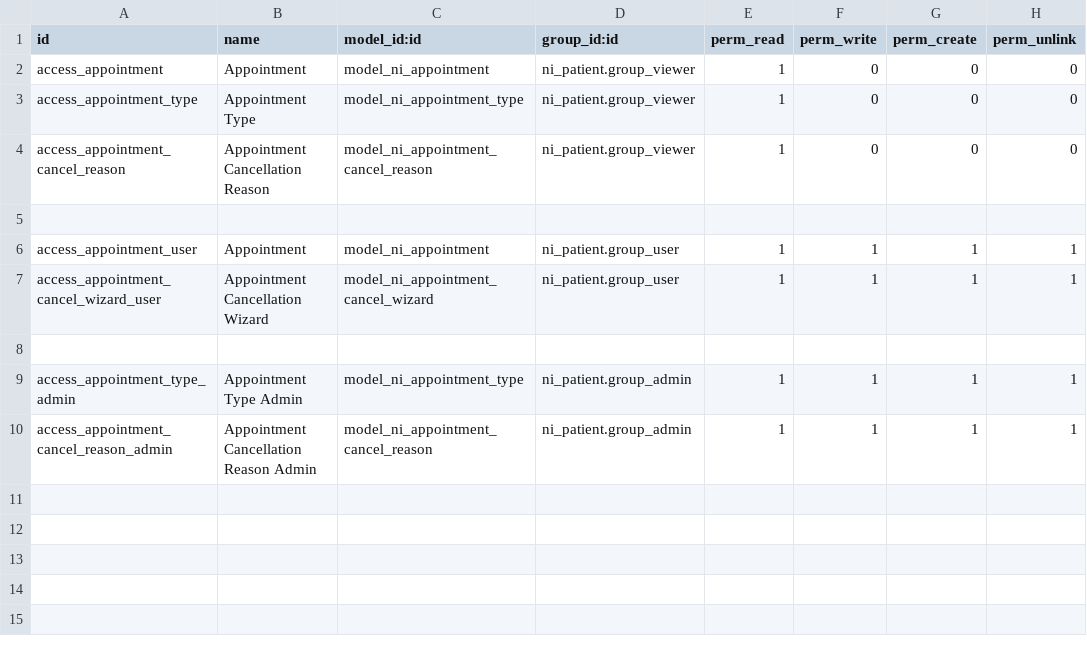
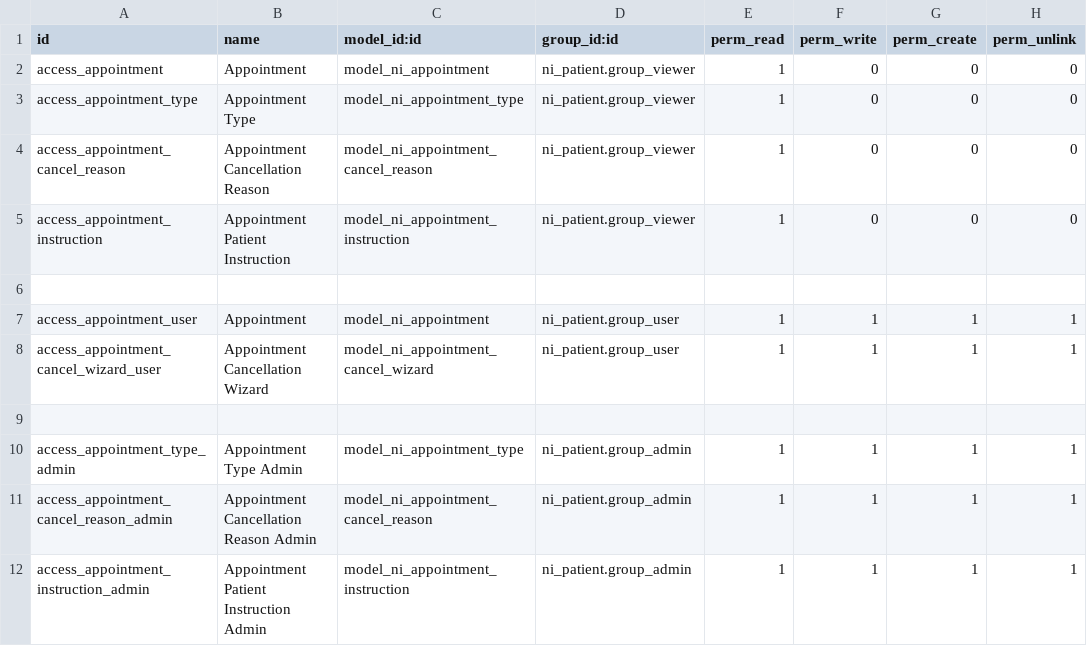
Before and after one commit to nirun-life/nirun, a CSV file: ni_appointment/security/ir.model.access.csv, drawn as a sheet.

Commit message:
[IMP] ni_appointment: Add patient instruction field

```diff
--- a/ni_appointment/security/ir.model.access.csv
+++ b/ni_appointment/security/ir.model.access.csv
@@ -4,2 +4,3 @@ access_appointment_type,Appointment Type,model_ni_appointment_type,ni_patient.gr
 access_appointment_cancel_reason,Appointment Cancellation Reason,model_ni_appointment_cancel_reason,ni_patient.group_viewer,1,0,0,0
+access_appointment_instruction,Appointment Patient Instruction,model_ni_appointment_instruction,ni_patient.group_viewer,1,0,0,0
 
@@ -10 +11,2 @@ access_appointment_type_admin,Appointment Type Admin,model_ni_appointment_type,n
 access_appointment_cancel_reason_admin,Appointment Cancellation Reason Admin,model_ni_appointment_cancel_reason,ni_patient.group_admin,1,1,1,1
+access_appointment_instruction_admin,Appointment Patient Instruction Admin,model_ni_appointment_instruction,ni_patient.group_admin,1,1,1,1
```
Also changed, not shown: 7 other files.
